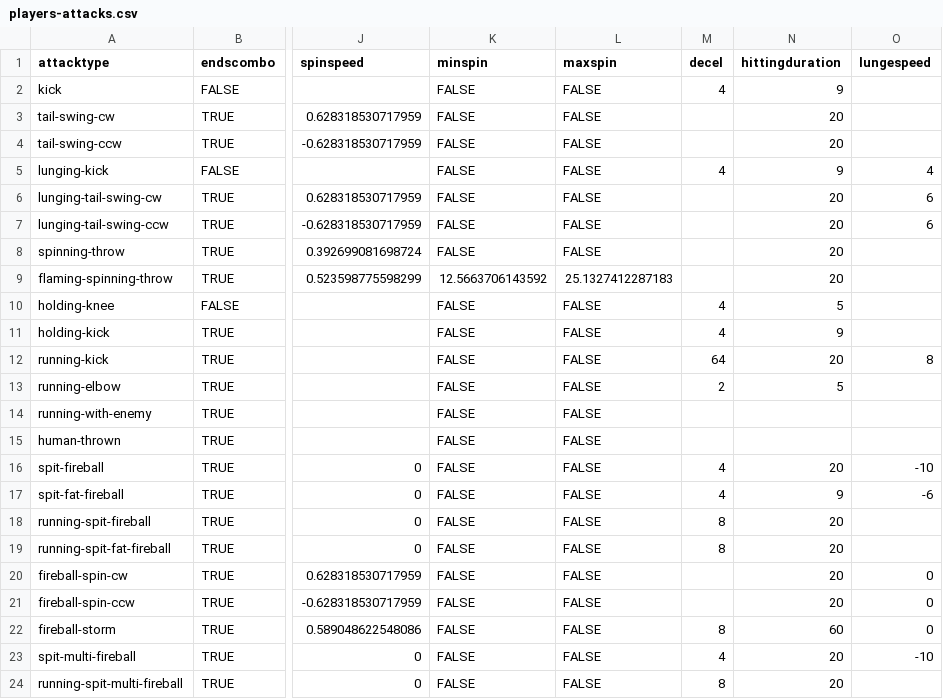
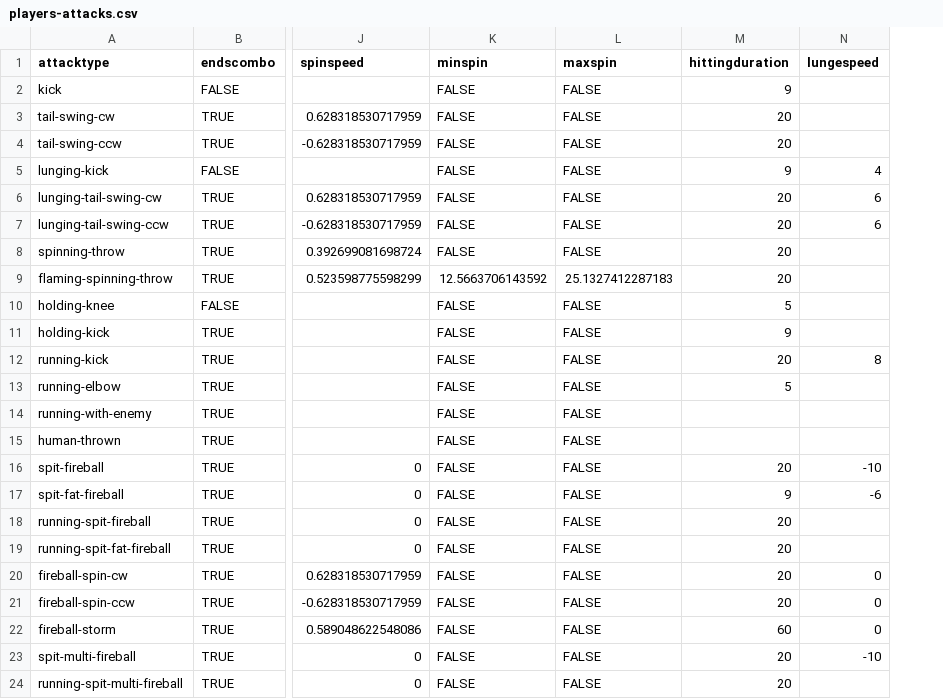
Before and after one commit to IoriBranford/dragontail, a CSV file: game/data/database/players-attacks.csv, drawn as a sheet; only a part is shown, gaps mark what is left out; the diff names each change by its address in the sheet, - before the commit and + after, or states it on an @@ line.

Commit message:
Remove obsolete decel column from player attack data

```diff
--- a/game/data/database/players-attacks.csv
+++ b/game/data/database/players-attacks.csv
-column M (decel), rows 2-24: 4 |  |  | 4 |  |  |  |  | 4 | 4 | 64 | 2 |  |  | 4 | 4 | 8 | 8 |  |  | 8 | 4 | 8
```
Also changed, not shown: 1 other file.
